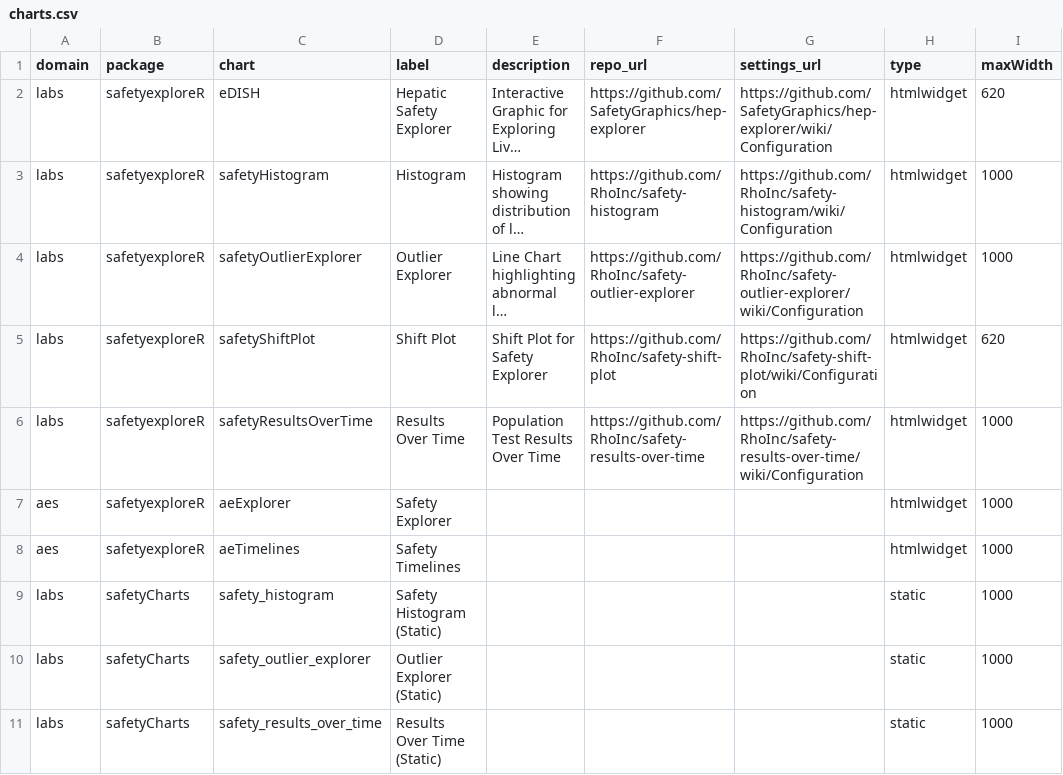
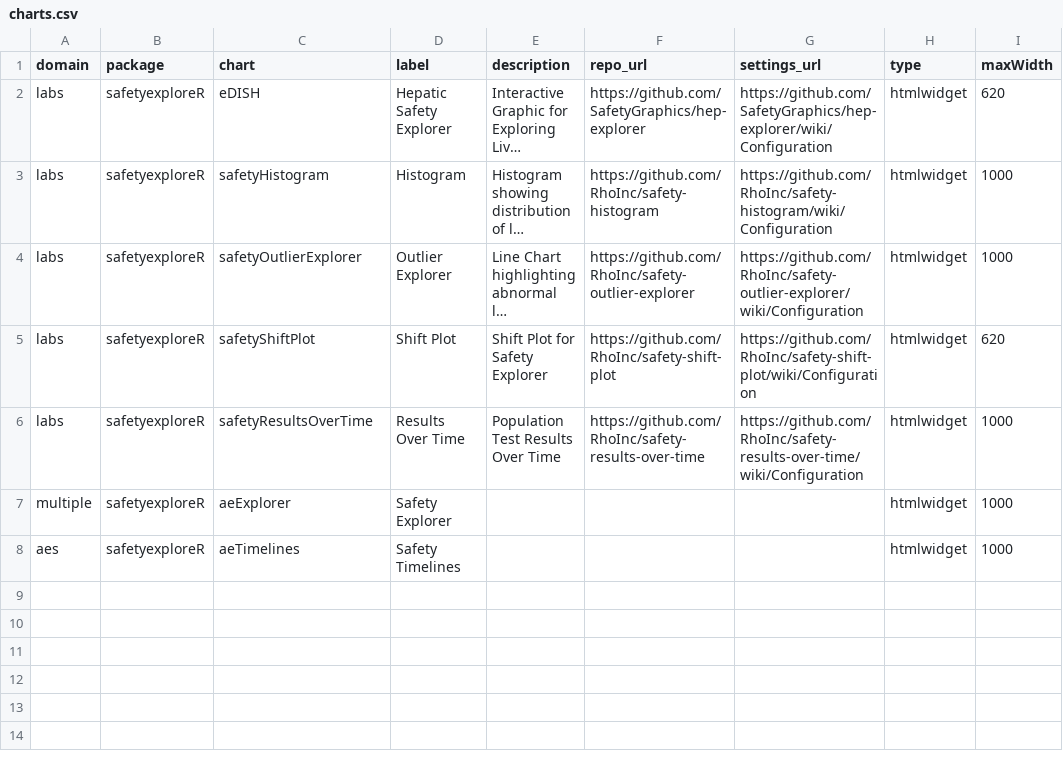
Before and after one commit to SafetyGraphics/safetyGraphics, a CSV file: data-raw/charts.csv, drawn as a sheet; long unchanged cells end in ….

Commit message:
add dm domain. add basic charts settings renderer.

```diff
--- a/data-raw/charts.csv
+++ b/data-raw/charts.csv
@@ -6,6 +6,3 @@ labs,safetyexploreR,safetyShiftPlot,Shift Plot,Shift Plot for Safety Explorer,ht
 labs,safetyexploreR,safetyResultsOverTime,Results Over Time,Population Test Results Over Time,https://github.com/RhoInc/safety-results-over-time,https://github.com/RhoInc/safety-results-over-time/wiki/Configuration,htmlwidget,1000
-aes,safetyexploreR,aeExplorer,Safety Explorer,,,,htmlwidget,1000
+multiple,safetyexploreR,aeExplorer,Safety Explorer,,,,htmlwidget,1000
 aes,safetyexploreR,aeTimelines,Safety Timelines,,,,htmlwidget,1000
-labs,safetyCharts,safety_histogram,Safety Histogram (Static),"","","",static,1000
-labs,safetyCharts,safety_outlier_explorer,Outlier Explorer (Static),"","","",static,1000
-labs,safetyCharts,safety_results_over_time,Results Over Time (Static),"","","",static,1000
```
Also changed, not shown: data-raw/meta.csv, 21 other files.
